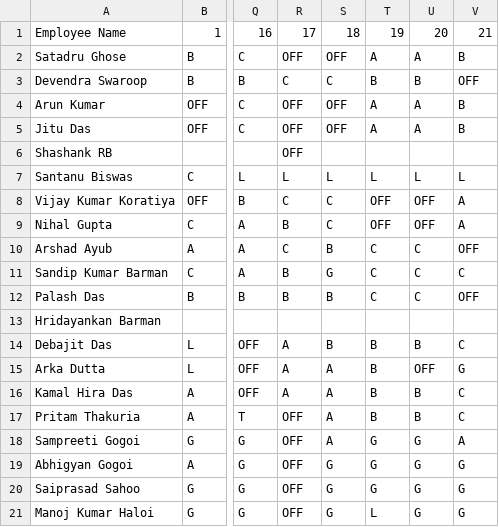
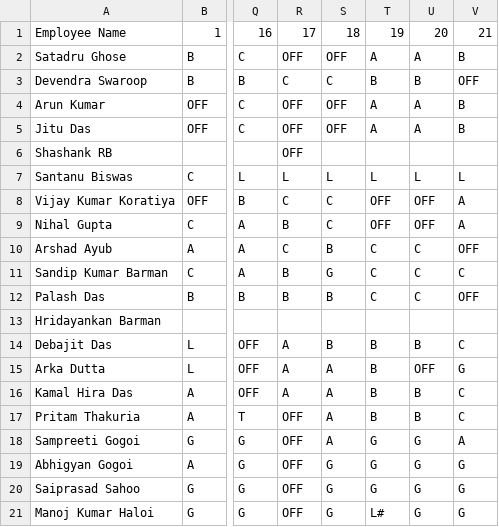
Before and after one commit to debajitd1292/ppu, a CSV file: exec/shift_exec_0526.csv, drawn as a sheet; only a part is shown, gaps mark what is left out; the diff names each change by its address in the sheet, - before the commit and + after, or states it on an @@ line.

Commit message:
Update shift_exec_0526.csv

```diff
--- a/exec/shift_exec_0526.csv
+++ b/exec/shift_exec_0526.csv
-T21: L
+T21: L#
```
